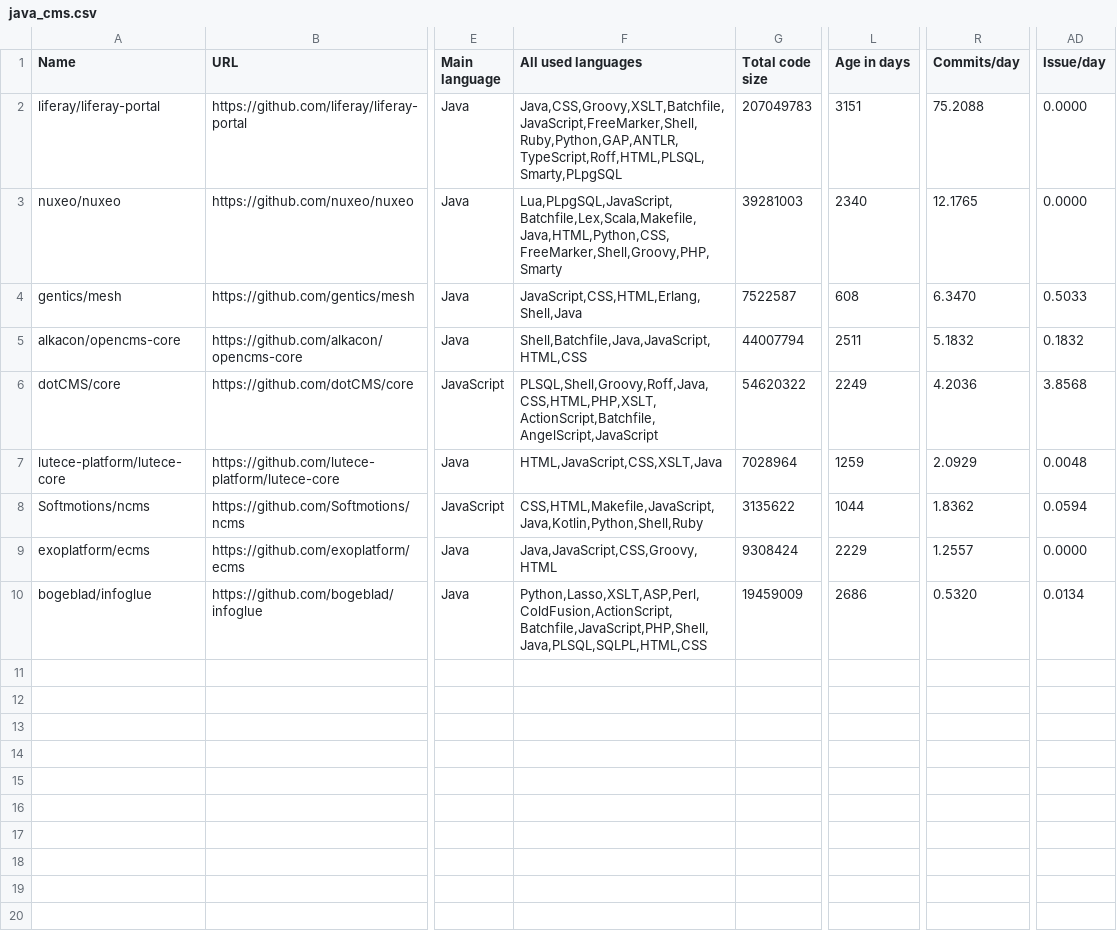
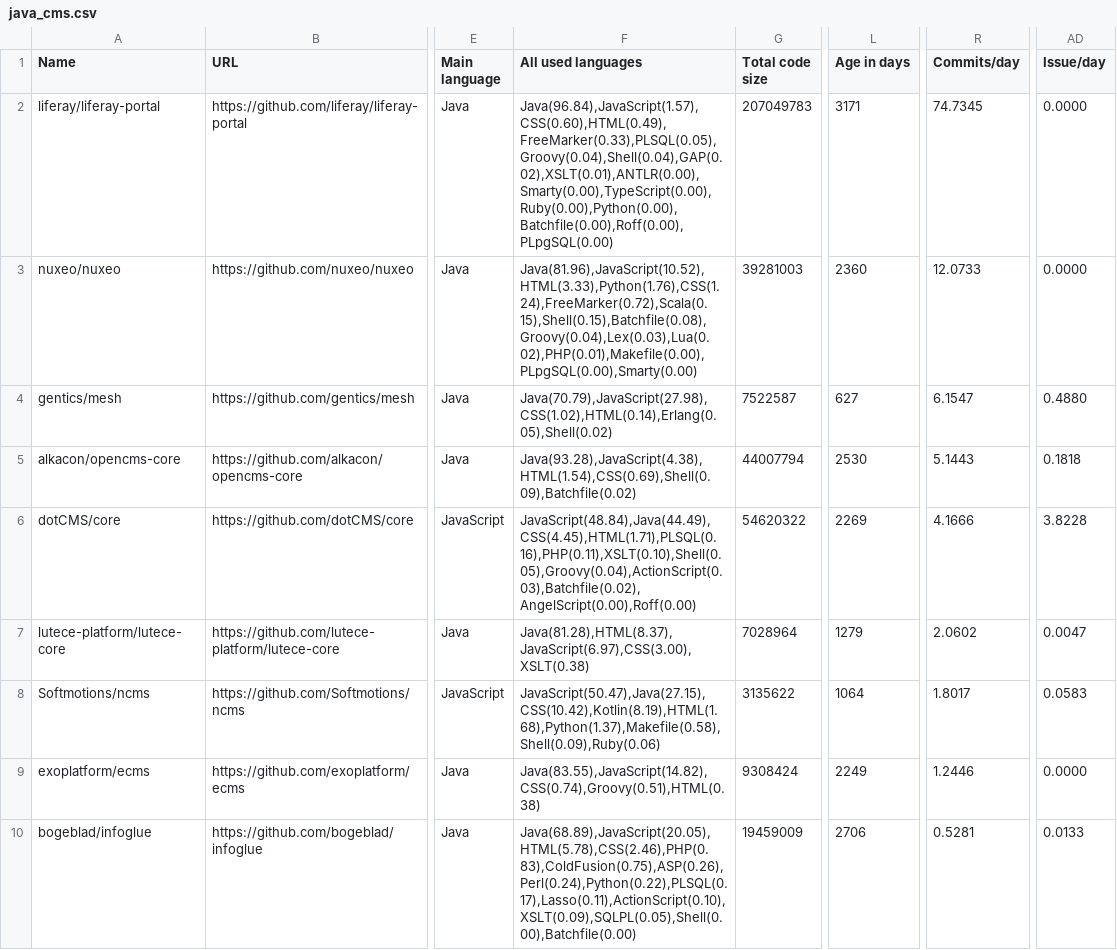
Before and after one commit to fedir/ghstat, a CSV file: stats/java_cms.csv, drawn as a sheet; only a part is shown, gaps mark what is left out; the diff names each change by its address in the sheet, - before the commit and + after, or states it on an @@ line.

```diff
--- a/stats/java_cms.csv
+++ b/stats/java_cms.csv
-F2 (All used languages): Java,CSS,Groovy,XSLT,Batchfile,JavaScript,FreeMarker,Shell,Ruby,Python,GAP,ANTLR,TypeScript,Roff,HTML,PLSQL,Smarty,PLpgSQL
+F2 (All used languages): Java(96.84),JavaScript(1.57),CSS(0.60),HTML(0.49),FreeMarker(0.33),PLSQL(0.05),Groovy(0.04),Shell(0.04),GAP(0.02),XSLT(0.01),ANTLR(0.00),Smarty(0.00),TypeScript(0.00),Ruby(0.00),Python(0.00),Batchfile(0.00),Roff(0.00),PLpgSQL(0.00)
-L2 (Age in days): 3151
+L2 (Age in days): 3171
-R2 (Commits/day): 75.2088
+R2 (Commits/day): 74.7345
-F3 (All used languages): Lua,PLpgSQL,JavaScript,Batchfile,Lex,Scala,Makefile,Java,HTML,Python,CSS,FreeMarker,Shell,Groovy,PHP,Smarty
+F3 (All used languages): Java(81.96),JavaScript(10.52),HTML(3.33),Python(1.76),CSS(1.24),FreeMarker(0.72),Scala(0.15),Shell(0.15),Batchfile(0.08),Groovy(0.04),Lex(0.03),Lua(0.02),PHP(0.01),Makefile(0.00),PLpgSQL(0.00),Smarty(0.00)
-L3 (Age in days): 2340
+L3 (Age in days): 2360
-R3 (Commits/day): 12.1765
+R3 (Commits/day): 12.0733
-F4 (All used languages): JavaScript,CSS,HTML,Erlang,Shell,Java
+F4 (All used languages): Java(70.79),JavaScript(27.98),CSS(1.02),HTML(0.14),Erlang(0.05),Shell(0.02)
-L4 (Age in days): 608
+L4 (Age in days): 627
-R4 (Commits/day): 6.3470
+R4 (Commits/day): 6.1547
-AD4 (Issue/day): 0.5033
+AD4 (Issue/day): 0.4880
-F5 (All used languages): Shell,Batchfile,Java,JavaScript,HTML,CSS
+F5 (All used languages): Java(93.28),JavaScript(4.38),HTML(1.54),CSS(0.69),Shell(0.09),Batchfile(0.02)
-L5 (Age in days): 2511
+L5 (Age in days): 2530
-R5 (Commits/day): 5.1832
+R5 (Commits/day): 5.1443
-AD5 (Issue/day): 0.1832
+AD5 (Issue/day): 0.1818
-F6 (All used languages): PLSQL,Shell,Groovy,Roff,Java,CSS,HTML,PHP,XSLT,ActionScript,Batchfile,AngelScript,JavaScript
+F6 (All used languages): JavaScript(48.84),Java(44.49),CSS(4.45),HTML(1.71),PLSQL(0.16),PHP(0.11),XSLT(0.10),Shell(0.05),Groovy(0.04),ActionScript(0.03),Batchfile(0.02),AngelScript(0.00),Roff(0.00)
-L6 (Age in days): 2249
+L6 (Age in days): 2269
-R6 (Commits/day): 4.2036
+R6 (Commits/day): 4.1666
-AD6 (Issue/day): 3.8568
+AD6 (Issue/day): 3.8228
-F7 (All used languages): HTML,JavaScript,CSS,XSLT,Java
+F7 (All used languages): Java(81.28),HTML(8.37),JavaScript(6.97),CSS(3.00),XSLT(0.38)
-L7 (Age in days): 1259
+L7 (Age in days): 1279
-R7 (Commits/day): 2.0929
+R7 (Commits/day): 2.0602
-AD7 (Issue/day): 0.0048
+AD7 (Issue/day): 0.0047
-F8 (All used languages): CSS,HTML,Makefile,JavaScript,Java,Kotlin,Python,Shell,Ruby
+F8 (All used languages): JavaScript(50.47),Java(27.15),CSS(10.42),Kotlin(8.19),HTML(1.68),Python(1.37),Makefile(0.58),Shell(0.09),Ruby(0.06)
-L8 (Age in days): 1044
+L8 (Age in days): 1064
-R8 (Commits/day): 1.8362
+R8 (Commits/day): 1.8017
-AD8 (Issue/day): 0.0594
+AD8 (Issue/day): 0.0583
-F9 (All used languages): Java,JavaScript,CSS,Groovy,HTML
+F9 (All used languages): Java(83.55),JavaScript(14.82),CSS(0.74),Groovy(0.51),HTML(0.38)
-L9 (Age in days): 2229
+L9 (Age in days): 2249
-R9 (Commits/day): 1.2557
+R9 (Commits/day): 1.2446
-F10 (All used languages): Python,Lasso,XSLT,ASP,Perl,ColdFusion,ActionScript,Batchfile,JavaScript,PHP,Shell,Java,PLSQL,SQLPL,HTML,CSS
+F10 (All used languages): Java(68.89),JavaScript(20.05),HTML(5.78),CSS(2.46),PHP(0.83),ColdFusion(0.75),ASP(0.26),Perl(0.24),Python(0.22),PLSQL(0.17),Lasso(0.11),ActionScript(0.10),XSLT(0.09),SQLPL(0.05),Shell(0.00),Batchfile(0.00)
-L10 (Age in days): 2686
+L10 (Age in days): 2706
-R10 (Commits/day): 0.5320
+R10 (Commits/day): 0.5281
-AD10 (Issue/day): 0.0134
+AD10 (Issue/day): 0.0133
```
Also changed, not shown: stats/all_cms.csv, stats/all_frameworks.csv, 23 other files.
